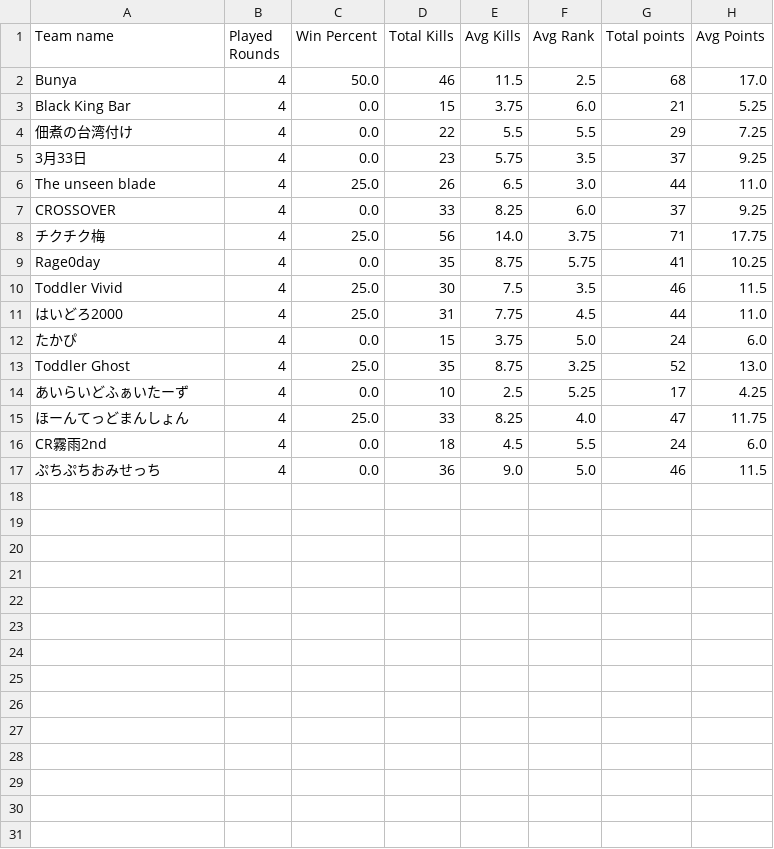
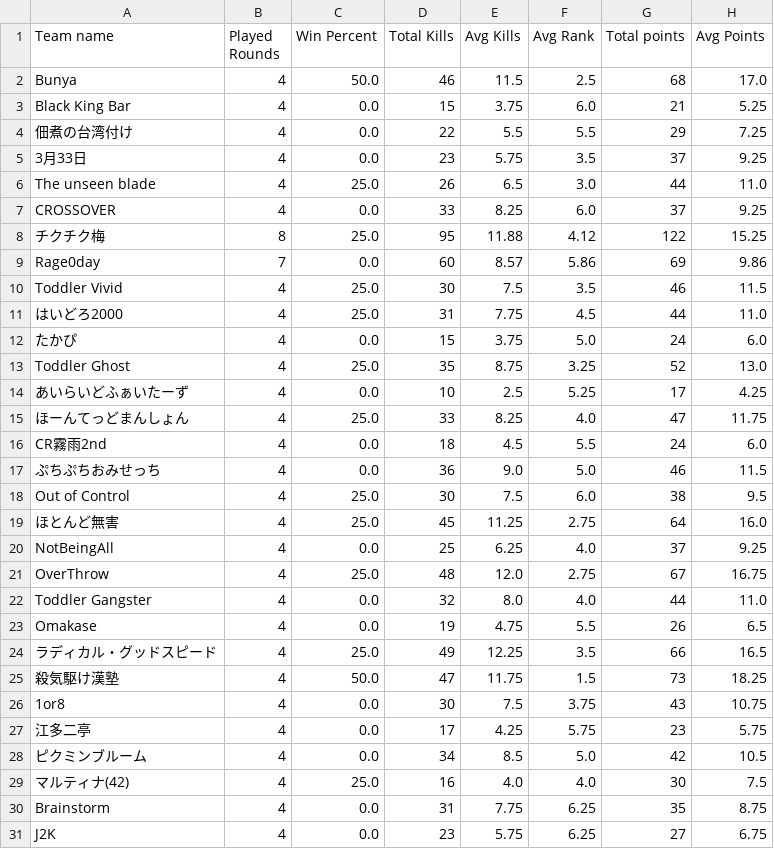
Before and after one commit to tennnpoints/erdojostats, a CSV file: files/S7T.csv, drawn as a sheet.

```diff
--- a/files/S7T.csv
+++ b/files/S7T.csv
@@ -7,4 +7,4 @@ The unseen blade,4,25.0,26,6.5,3.0,44,11.0
 CROSSOVER,4,0.0,33,8.25,6.0,37,9.25
-チクチク梅,4,25.0,56,14.0,3.75,71,17.75
-Rage0day,4,0.0,35,8.75,5.75,41,10.25
+チクチク梅,8,25.0,95,11.88,4.12,122,15.25
+Rage0day,7,0.0,60,8.57,5.86,69,9.86
 Toddler Vivid,4,25.0,30,7.5,3.5,46,11.5
@@ -17 +17,15 @@ CR霧雨2nd,4,0.0,18,4.5,5.5,24,6.0
 ぷちぷちおみせっち,4,0.0,36,9.0,5.0,46,11.5
+Out of Control,4,25.0,30,7.5,6.0,38,9.5
+ほとんど無害,4,25.0,45,11.25,2.75,64,16.0
+NotBeingAll,4,0.0,25,6.25,4.0,37,9.25
+OverThrow,4,25.0,48,12.0,2.75,67,16.75
+Toddler Gangster,4,0.0,32,8.0,4.0,44,11.0
+Omakase,4,0.0,19,4.75,5.5,26,6.5
+ラディカル・グッドスピード,4,25.0,49,12.25,3.5,66,16.5
+殺気駆け漢塾,4,50.0,47,11.75,1.5,73,18.25
+1or8,4,0.0,30,7.5,3.75,43,10.75
+江多二亭,4,0.0,17,4.25,5.75,23,5.75
+ピクミンブルーム,4,0.0,34,8.5,5.0,42,10.5
+マルティナ(42),4,25.0,16,4.0,4.0,30,7.5
+Brainstorm,4,0.0,31,7.75,6.25,35,8.75
+J2K,4,0.0,23,5.75,6.25,27,6.75
```
Also changed, not shown: files/S7P.csv, 17 other files.
